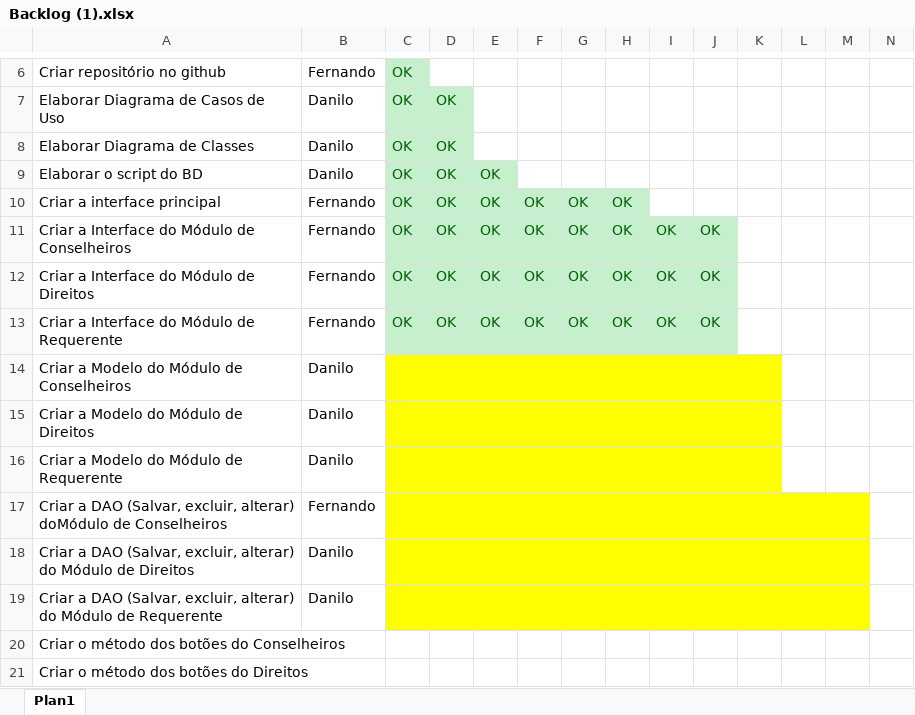
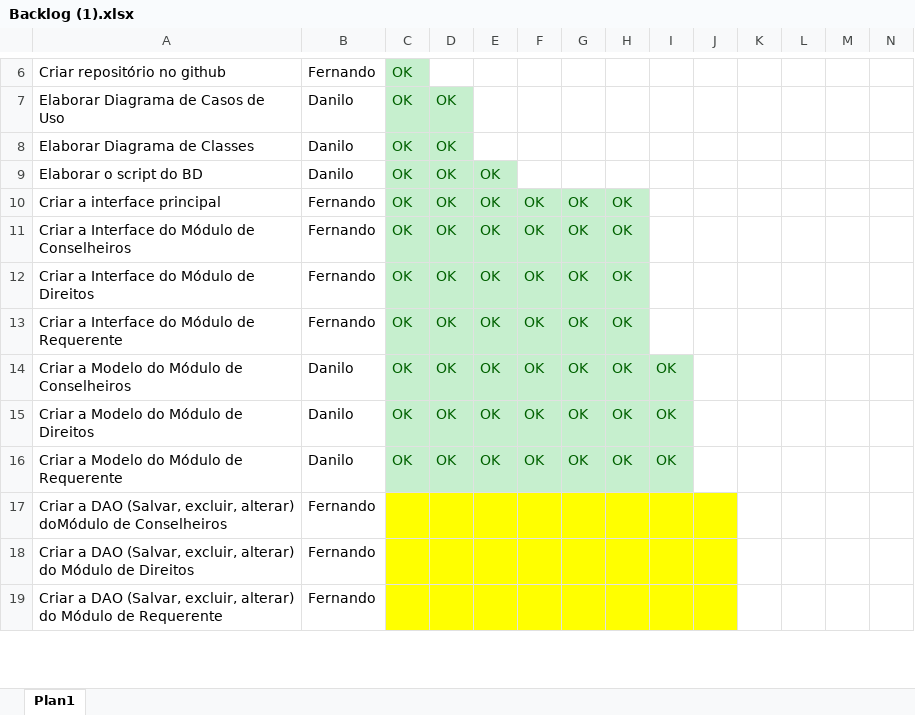
Before and after one commit to UEMGNUPSI/ConselhoTutelar, an Excel workbook: ConselhoTutelar/Backlog (1).xlsx, sheet Plan1, drawn as a sheet; only a part is shown, gaps mark what is left out; values as stored, in another font and other column widths than the file's, no borders; removed rows and columns are numbered as before the commit, all else as after; rows hold the shown columns only; the diff covers the shown part only; the diff names each change by its address in the sheet, - before the commit and + after, or states it on an @@ line.

```diff
--- a/ConselhoTutelar/Backlog (1).xlsx (sheet Plan1)
+++ b/ConselhoTutelar/Backlog (1).xlsx (sheet Plan1)
-I11:I13: OK
+I11:I13: (empty)
-I11:J13 fill: #C6EFCE
+I11:J13 fill: none
-J11:J13: OK
+J11:J13: (empty)
-C14:C16: (empty)
+C14:C16: OK
-C14:I16 fill: #FFFF00
+C14:I16 fill: #C6EFCE
-D14:D16: (empty)
+D14:D16: OK
-E14:E16: (empty)
+E14:E16: OK
-F14:F16: (empty)
+F14:F16: OK
-G14:G16: (empty)
+G14:G16: OK
-H14:H16: (empty)
+H14:H16: OK
-I14:I16: (empty)
+I14:I16: OK
-J14:K16 fill: #FFFF00
+J14:K16 fill: none
-K17:M19 fill: #FFFF00
+K17:M19 fill: none
-B18:B19: Danilo
+B18:B19: Fernando
-row 20: Criar o método dos botões do Conselheiros
-row 21: Criar o método dos botões do Direitos
```
Also changed, not shown: 3 added rows, 1 removed row, 13 edited cells and cell formats elsewhere in this sheet, 11 other files.
